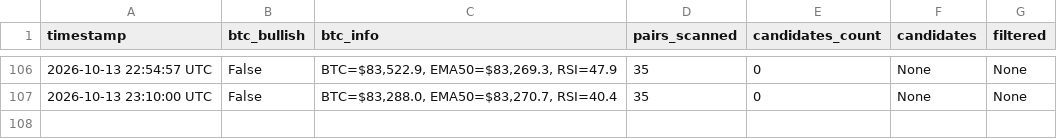
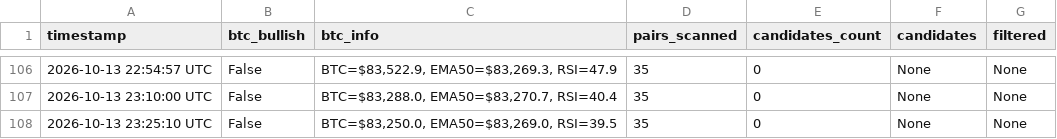
Before and after one commit to thokfoot/crypto-orderblock-bot, a CSV file: data/crypto_scan_history.csv, drawn as a sheet; only a part is shown, gaps mark what is left out; the diff names each change by its address in the sheet, - before the commit and + after, or states it on an @@ line.

```diff
--- a/data/crypto_scan_history.csv
+++ b/data/crypto_scan_history.csv
+row 108: 2026-10-13 23:25:10 UTC | False | BTC=$83,250.0, EMA50=$83,269.0, RSI=39.5 | 35 | 0 | None | None
```
Also changed, not shown: 2 other files.
